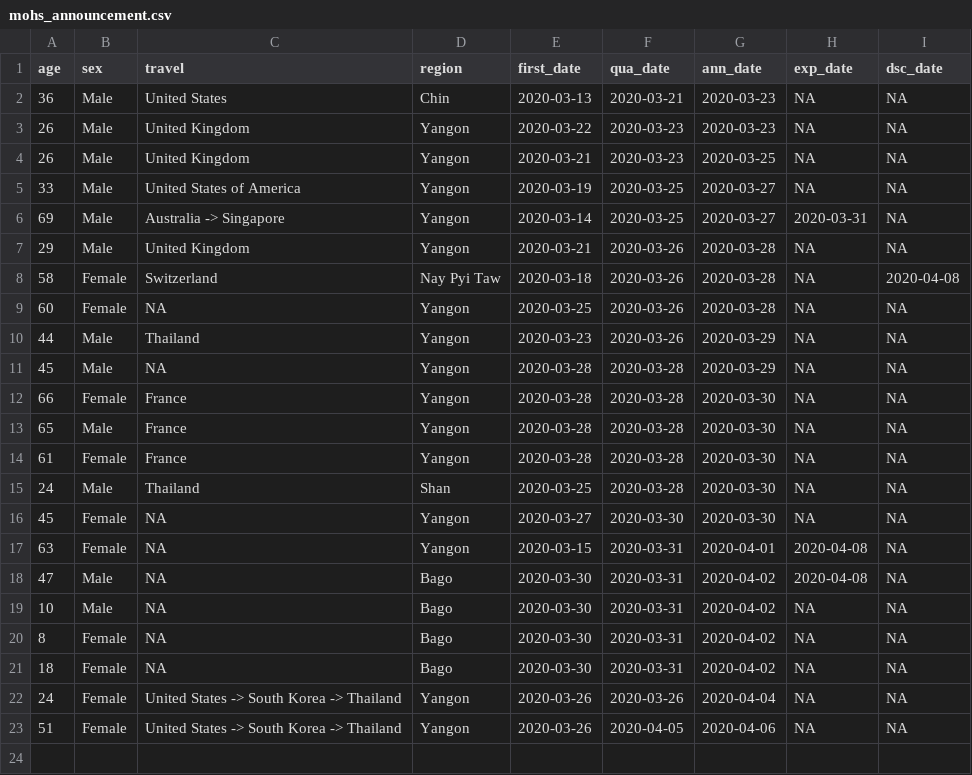
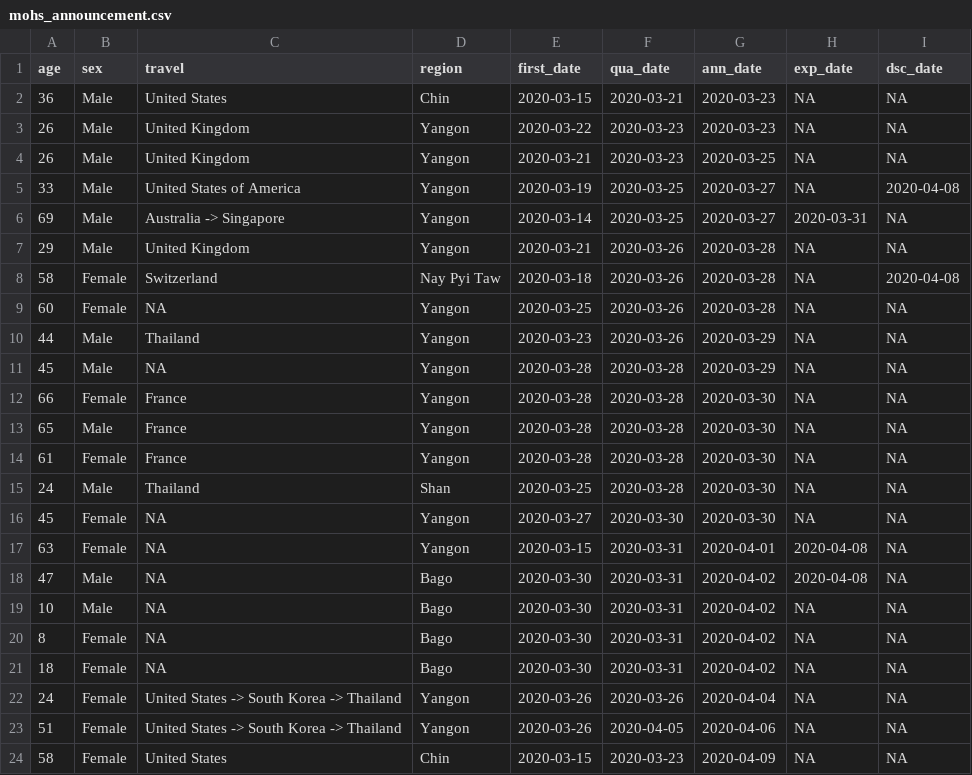
Before and after one commit to finerbrighterlighter/myanmar_covid19, a CSV file: mohs_announcement.csv, drawn as a sheet.

Commit message:
Update mohs_announcement.csv

```diff
--- a/mohs_announcement.csv
+++ b/mohs_announcement.csv
@@ -1,6 +1,6 @@
 age,sex,travel,region,first_date,qua_date,ann_date,exp_date,dsc_date
-36,Male,United States,Chin,2020-03-13,2020-03-21,2020-03-23,NA,NA
+36,Male,United States,Chin,2020-03-15,2020-03-21,2020-03-23,NA,NA
 26,Male,United Kingdom,Yangon,2020-03-22,2020-03-23,2020-03-23,NA,NA
 26,Male,United Kingdom,Yangon,2020-03-21,2020-03-23,2020-03-25,NA,NA
-33,Male,United States of America,Yangon,2020-03-19,2020-03-25,2020-03-27,NA,NA
+33,Male,United States of America,Yangon,2020-03-19,2020-03-25,2020-03-27,NA,2020-04-08
 69,Male,Australia -> Singapore,Yangon,2020-03-14,2020-03-25,2020-03-27,2020-03-31,NA
@@ -23 +23,2 @@ age,sex,travel,region,first_date,qua_date,ann_date,exp_date,dsc_date
 51,Female,United States -> South Korea -> Thailand,Yangon,2020-03-26,2020-04-05,2020-04-06,NA,NA
+58,Female,United States,Chin,2020-03-15,2020-03-23,2020-04-09,NA,NA
```
